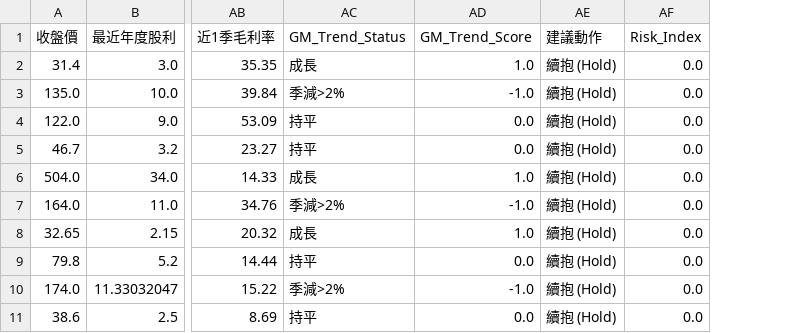
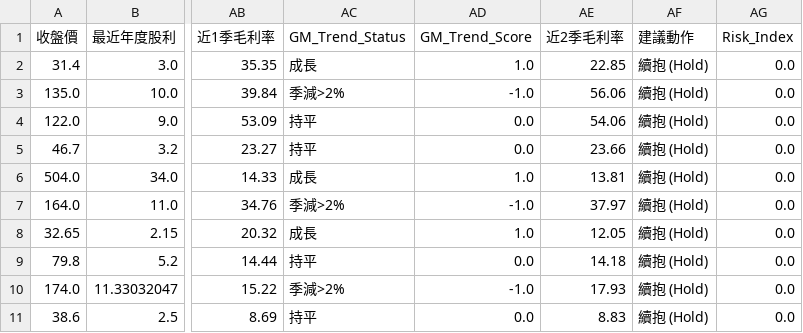
Before and after one commit to MasonChuang/Stock_FinMind_Reports, a CSV file: high_yield_score.csv, drawn as a sheet; only a part is shown, gaps mark what is left out; the diff names each change by its address in the sheet, - before the commit and + after, or states it on an @@ line.

```diff
--- a/high_yield_score.csv
+++ b/high_yield_score.csv
+column AE (近2季毛利率), rows 2-11: 22.85 | 56.06 | 54.06 | 23.66 | 13.81 | 37.97 | 12.05 | 14.18 | 17.93 | 8.83
```
Also changed, not shown: high_yield_best10.csv, 1 other file.
